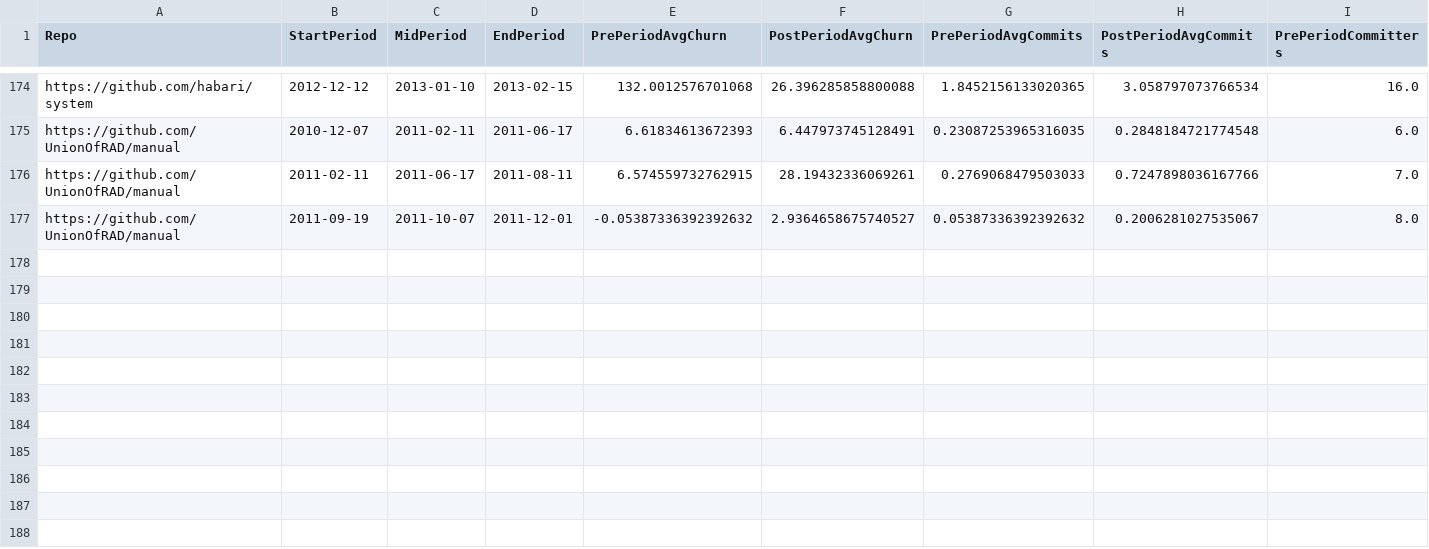
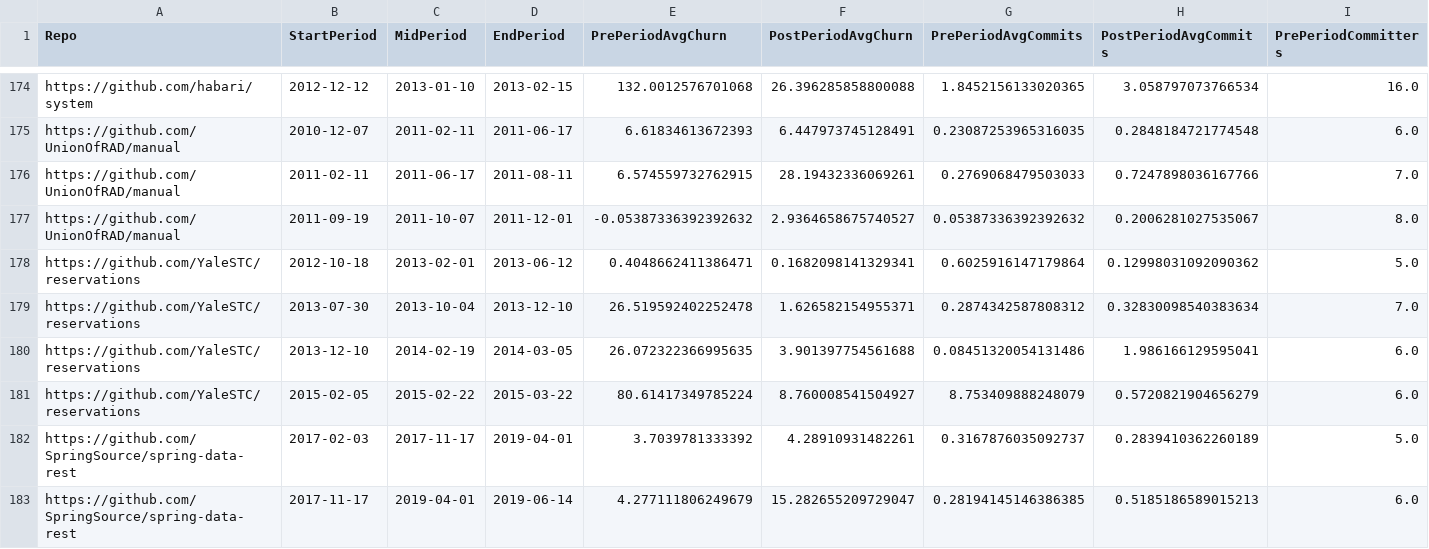
Before and after one commit to NTreynor/ECS-260---Brook-s-Law-Analysis, a CSV file: ScrapedRepoDataTest.csv, drawn as a sheet; only a part is shown, gaps mark what is left out; rows hold the shown columns only; the diff names each change by its address in the sheet, - before the commit and + after, or states it on an @@ line.

```diff
--- a/ScrapedRepoDataTest.csv
+++ b/ScrapedRepoDataTest.csv
+row 178: https://github.com/YaleSTC/reservations | 2012-10-18 | 2013-02-01 | 2013-06-12 | 0.4048662411386471 | 0.1682098141329341 | 0.6025916147179864 | 0.12998031092090362 | 5.0
+row 179: https://github.com/YaleSTC/reservations | 2013-07-30 | 2013-10-04 | 2013-12-10 | 26.519592402252478 | 1.626582154955371 | 0.2874342587808312 | 0.32830098540383634 | 7.0
+row 180: https://github.com/YaleSTC/reservations | 2013-12-10 | 2014-02-19 | 2014-03-05 | 26.072322366995635 | 3.901397754561688 | 0.08451320054131486 | 1.986166129595041 | 6.0
+row 181: https://github.com/YaleSTC/reservations | 2015-02-05 | 2015-02-22 | 2015-03-22 | 80.61417349785224 | 8.760008541504927 | 8.753409888248079 | 0.5720821904656279 | 6.0
+row 182: https://github.com/SpringSource/spring-data-rest | 2017-02-03 | 2017-11-17 | 2019-04-01 | 3.7039781333392 | 4.28910931482261 | 0.3167876035092737 | 0.2839410362260189 | 5.0
+row 183: https://github.com/SpringSource/spring-data-rest | 2017-11-17 | 2019-04-01 | 2019-06-14 | 4.277111806249679 | 15.282655209729047 | 0.28194145146386385 | 0.5185186589015213 | 6.0
```
Also changed, not shown: ScrapedRepoDataTestAlternate.csv, 1 other file.
